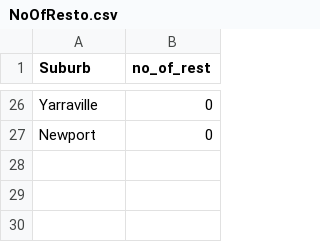
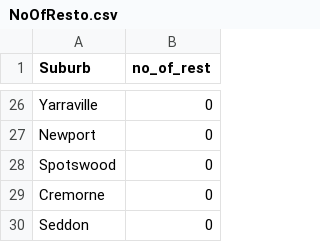
Before and after one commit to cepa005/FIT3179Assignment2, a CSV file: data/NoOfResto.csv, drawn as a sheet; only a part is shown, gaps mark what is left out; the diff names each change by its address in the sheet, - before the commit and + after, or states it on an @@ line.

```diff
--- a/data/NoOfResto.csv
+++ b/data/NoOfResto.csv
+row 28: Spotswood | 0
+row 29: Cremorne | 0
+row 30: Seddon | 0
```
